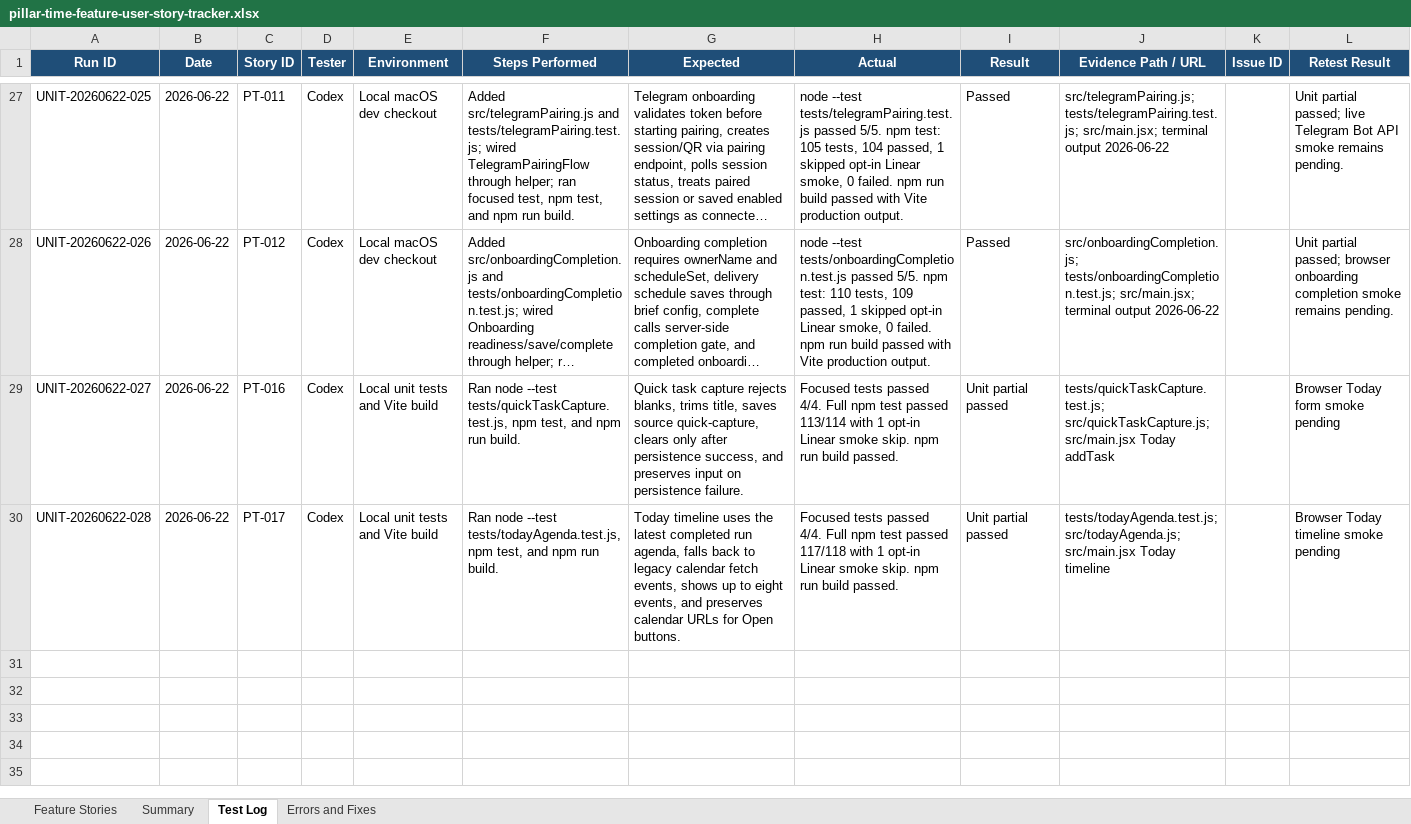
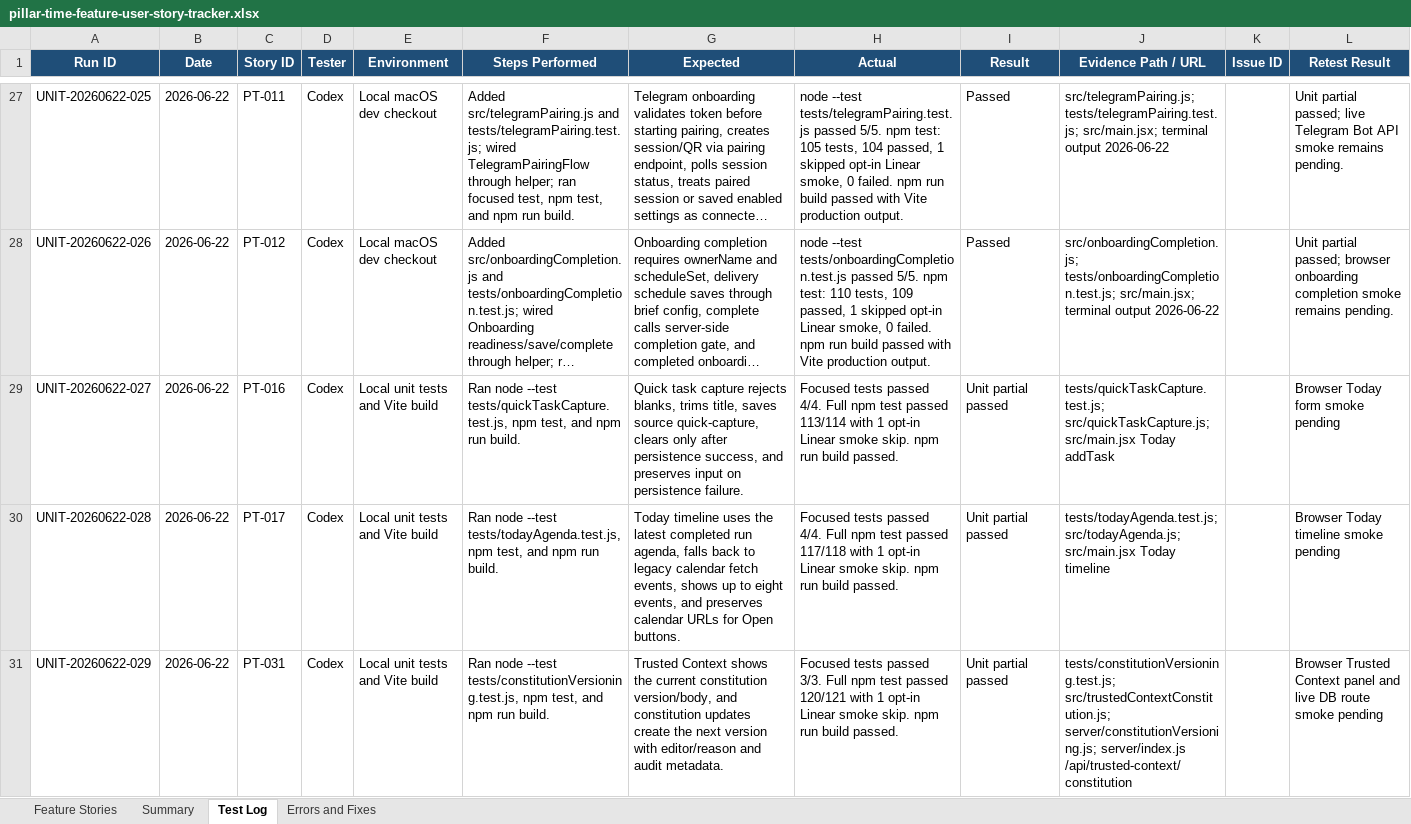
Before and after one commit to Transformation-Agency/pillar-time, an Excel workbook: docs/pillar-time-feature-user-story-tracker.xlsx, sheet Test Log, drawn as a sheet; only a part is shown, gaps mark what is left out; long unchanged cells end in …; values as stored, in another font and other column widths than the file's, no borders; the diff names each change by its address in the sheet, - before the commit and + after, or states it on an @@ line.

Commit message:
Add trusted context constitution guardrail tests

```diff
--- a/docs/pillar-time-feature-user-story-tracker.xlsx (sheet Test Log)
+++ b/docs/pillar-time-feature-user-story-tracker.xlsx (sheet Test Log)
+row 31: UNIT-20260622-029 | 2026-06-22 | PT-031 | Codex | Local unit tests and Vite build | Ran node --test tests/constitutionVersioning.test.js, npm test, and npm run build. | Trusted Context shows the current constitution version/body, and constitution updates create the next version with editor/reason and audit metadata. | Focused tests passed 3/3. Full npm test passed 120/121 with 1 opt-in Linear smoke skip. npm run build passed. | Unit partial passed | tests/constitutionVersioning.test.js; src/trustedContextConstitution.js; server/constitutionVersioning.js; server/index.js /api/trusted-context/constitution |  | Browser Trusted Context panel and live DB route smoke pending
```
Also changed, not shown: sheet Feature Stories, sheet Summary, 5 other files.
